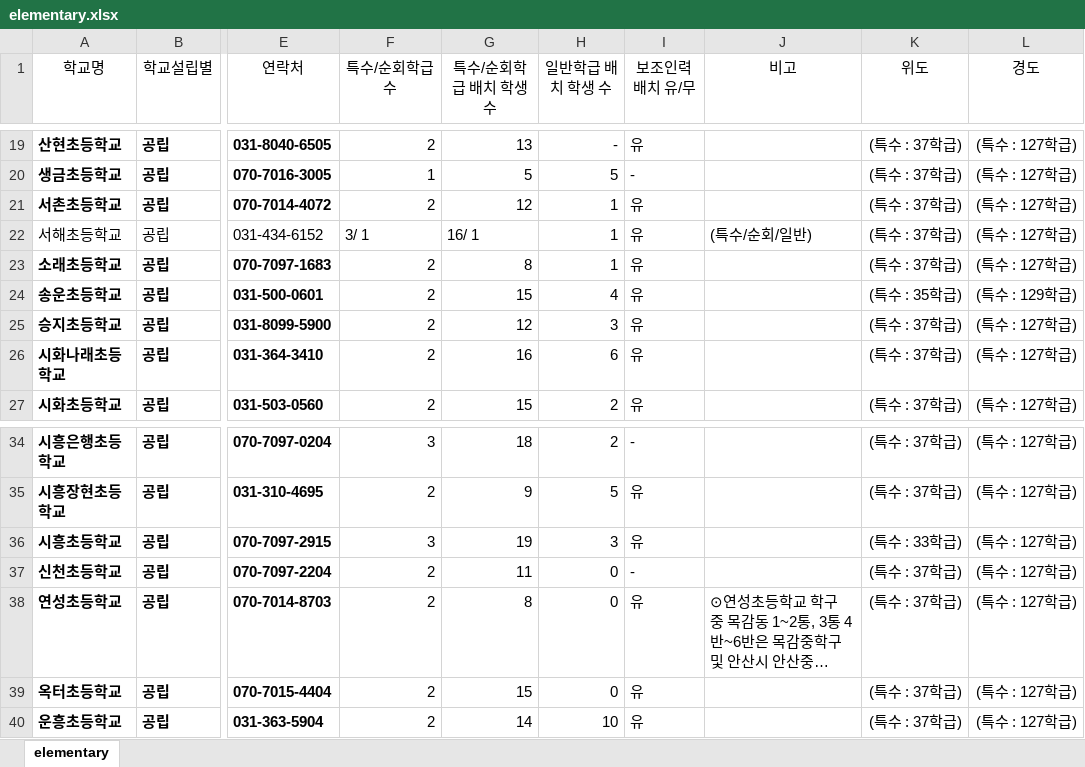
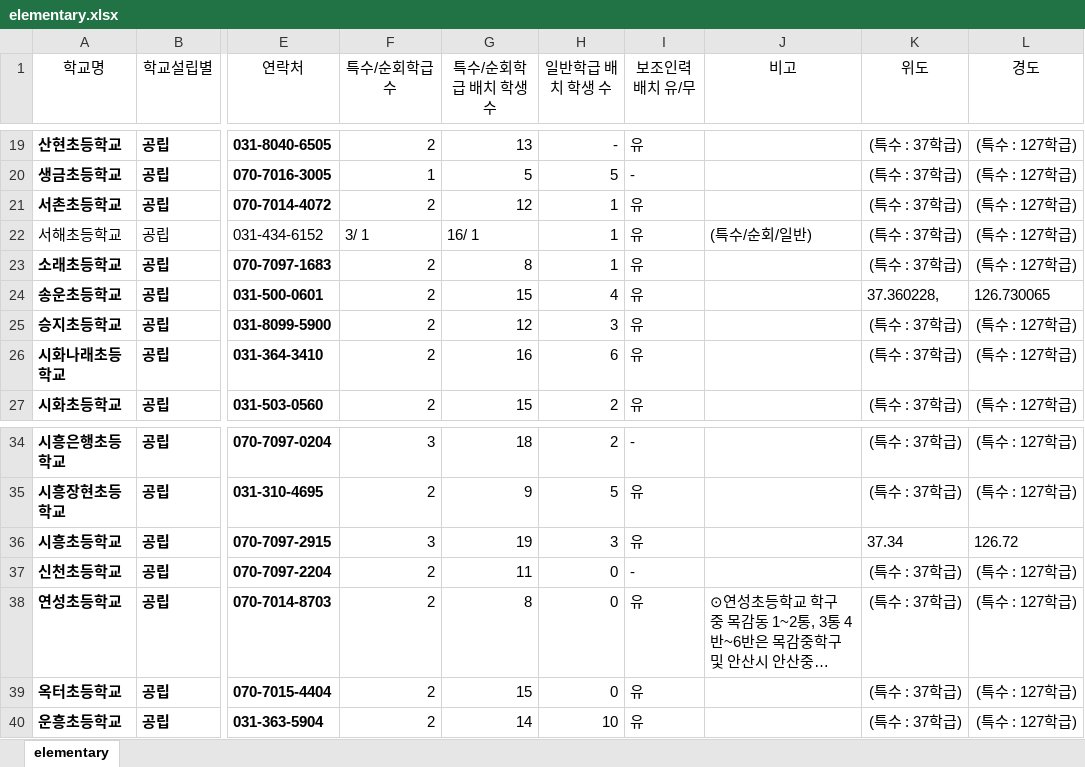
Before and after one commit to shiheungEC/shiheungec.github.io, an Excel workbook: data/elementary.xlsx, sheet elementary, drawn as a sheet; only a part is shown, gaps mark what is left out; long unchanged cells end in …; values as stored, in another font and other column widths than the file's, no borders; the diff names each change by its address in the sheet, - before the commit and + after, or states it on an @@ line.

```diff
--- a/data/elementary.xlsx (sheet elementary)
+++ b/data/elementary.xlsx (sheet elementary)
-K24 (위도): (특수 : 35학급)
+K24 (위도): 37.360228,
-L24 (경도): (특수 : 129학급)
+L24 (경도): 126.730065
-K36 (위도): (특수 : 33학급)
+K36 (위도): 37.34
-L36 (경도): (특수 : 127학급)
+L36 (경도): 126.72
```
Also changed, not shown: data/middle.xlsx, data/therapy.xlsx, 3 other files.
